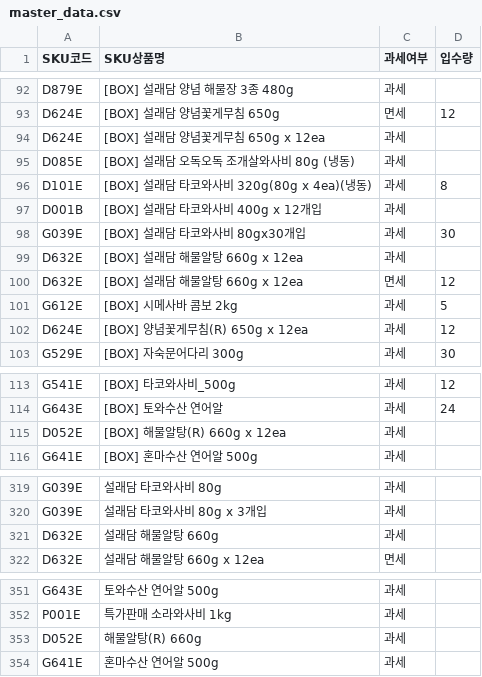
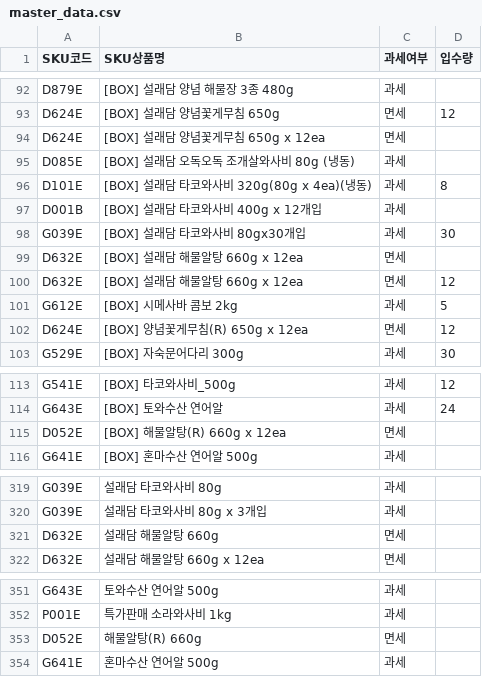
Before and after one commit to kentkim89/plto, a CSV file: master_data.csv, drawn as a sheet; only a part is shown, gaps mark what is left out; the diff covers the shown part only.

```diff
--- a/master_data.csv
+++ b/master_data.csv
@@ -93,3 +93,3 @@ D879E,[BOX] 설래담 양념 해물장 3종 480g,과세,
 D624E,[BOX] 설래담 양념꽃게무침 650g,면세,12
-D624E,[BOX] 설래담 양념꽃게무침 650g x 12ea,과세,
+D624E,[BOX] 설래담 양념꽃게무침 650g x 12ea,면세,
 D085E,[BOX] 설래담 오독오독 조개살와사비 80g (냉동),과세,
@@ -98,6 +98,6 @@ D001B,[BOX] 설래담 타코와사비 400g x 12개입,과세,
 G039E,[BOX] 설래담 타코와사비 80gx30개입,과세,30
-D632E,[BOX] 설래담 해물알탕 660g x 12ea,과세,
+D632E,[BOX] 설래담 해물알탕 660g x 12ea,면세,
 D632E,[BOX] 설래담 해물알탕 660g x 12ea,면세,12
 G612E,[BOX] 시메사바 콤보 2kg,과세,5
-D624E,[BOX] 양념꽃게무침(R) 650g x 12ea,과세,12
+D624E,[BOX] 양념꽃게무침(R) 650g x 12ea,면세,12
 G529E,[BOX] 자숙문어다리 300g,과세,30
@@ -114,3 +114,3 @@ G541E,[BOX] 타코와사비_500g,과세,12
 G643E,[BOX] 토와수산 연어알,과세,24
-D052E,[BOX] 해물알탕(R) 660g x 12ea,과세,
+D052E,[BOX] 해물알탕(R) 660g x 12ea,면세,
 G641E,[BOX] 혼마수산 연어알 500g,과세,
@@ -320,3 +320,3 @@ G039E,설래담 타코와사비 80g,과세,
 G039E,설래담 타코와사비 80g x 3개입,과세,
-D632E,설래담 해물알탕 660g,과세,
+D632E,설래담 해물알탕 660g,면세,
 D632E,설래담 해물알탕 660g x 12ea,면세,
@@ -352,3 +352,3 @@ G643E,토와수산 연어알 500g,과세,
 P001E,특가판매 소라와사비 1kg,과세,
-D052E,해물알탕(R) 660g,과세,
+D052E,해물알탕(R) 660g,면세,
 G641E,혼마수산 연어알 500g,과세,
```
Also changed, not shown: 10 edited cells elsewhere in this file.
